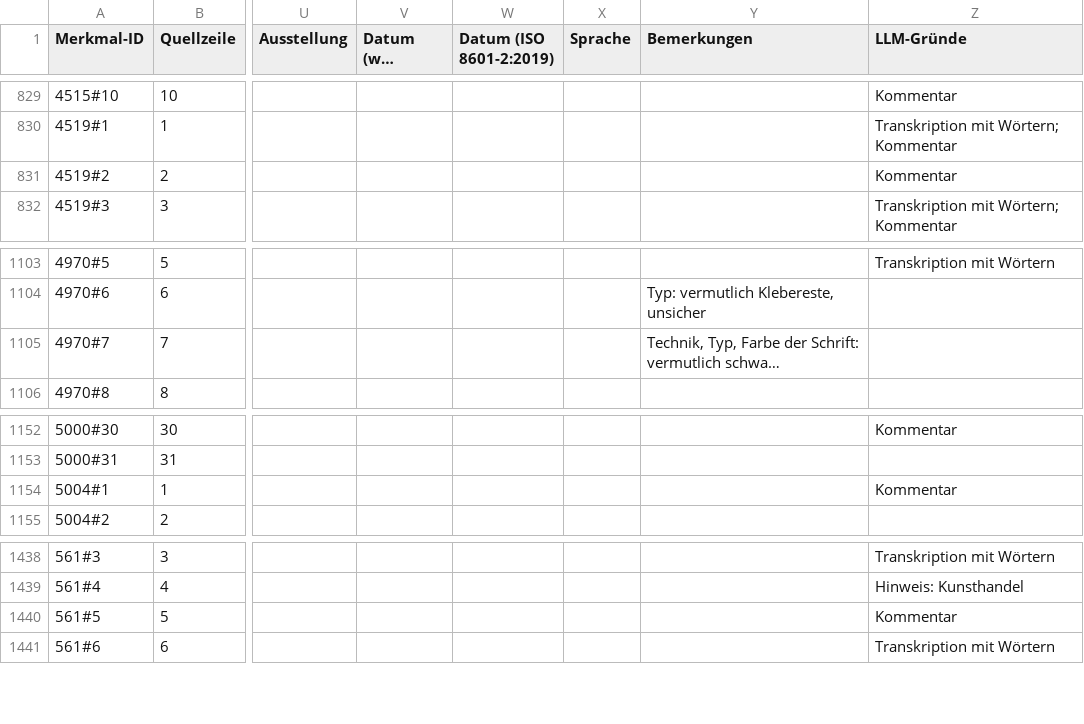
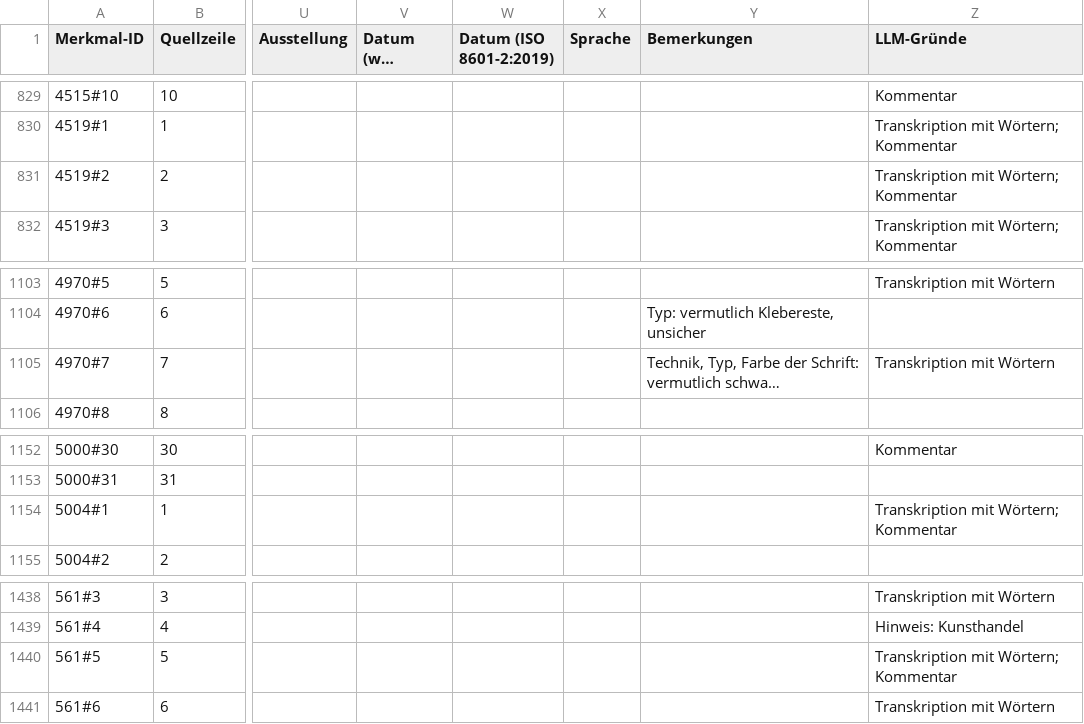
Before and after one commit to kintopp/glamhack26-prov-parser, a CSV file: parsed/merkmale.csv, drawn as a sheet; only a part is shown, gaps mark what is left out; long unchanged cells end in …; the diff names each change by its address in the sheet, - before the commit and + after, or states it on an @@ line.

```diff
--- a/parsed/merkmale.csv
+++ b/parsed/merkmale.csv
-Z831 (LLM-Gründe): Kommentar
+Z831 (LLM-Gründe): Transkription mit Wörtern; Kommentar
-Z1105 (LLM-Gründe): (empty)
+Z1105 (LLM-Gründe): Transkription mit Wörtern
-Z1154 (LLM-Gründe): Kommentar
+Z1154 (LLM-Gründe): Transkription mit Wörtern; Kommentar
-Z1440 (LLM-Gründe): Kommentar
+Z1440 (LLM-Gründe): Transkription mit Wörtern; Kommentar
```
Also changed, not shown: parsed/unbekannt.tsv, 3 other files.
